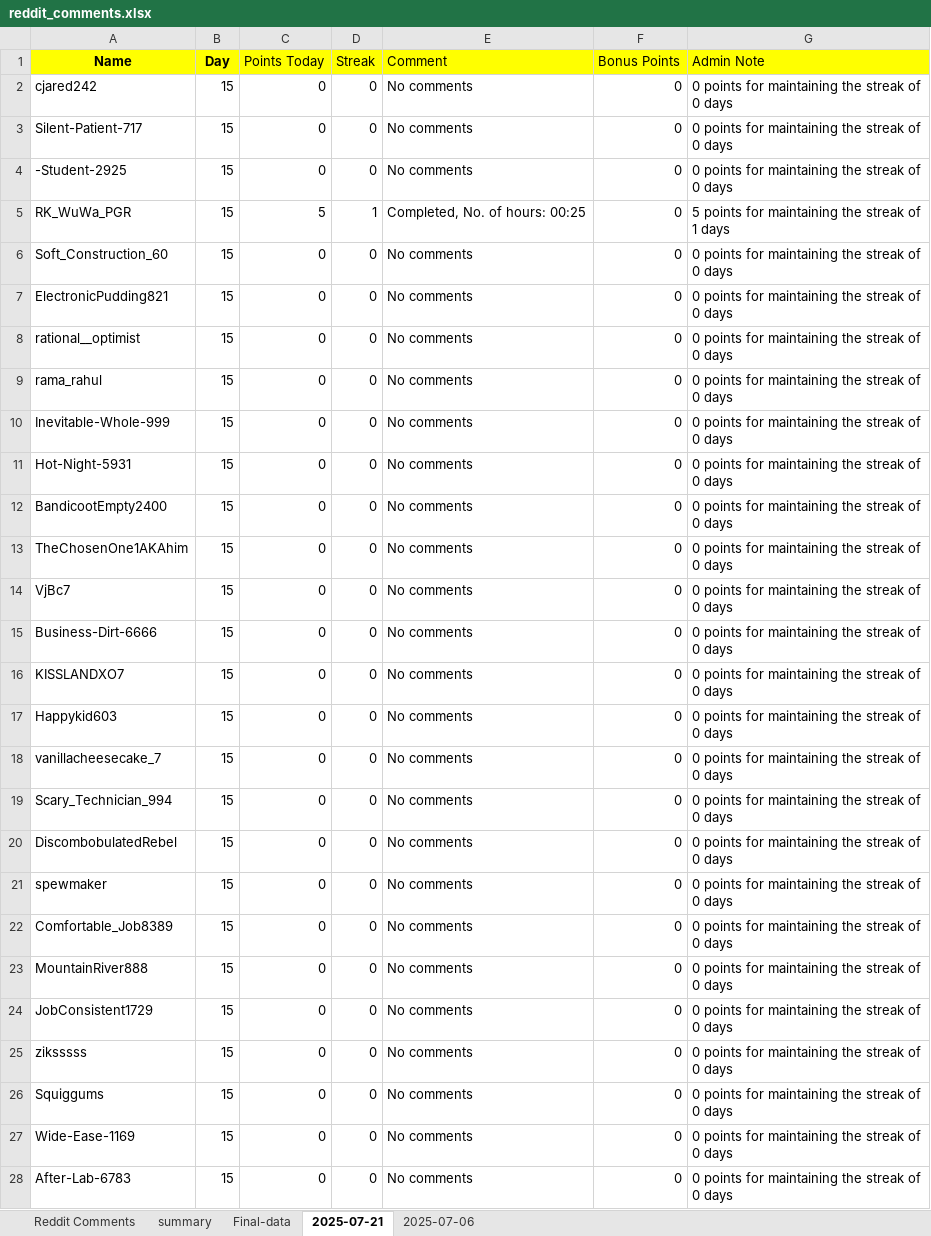
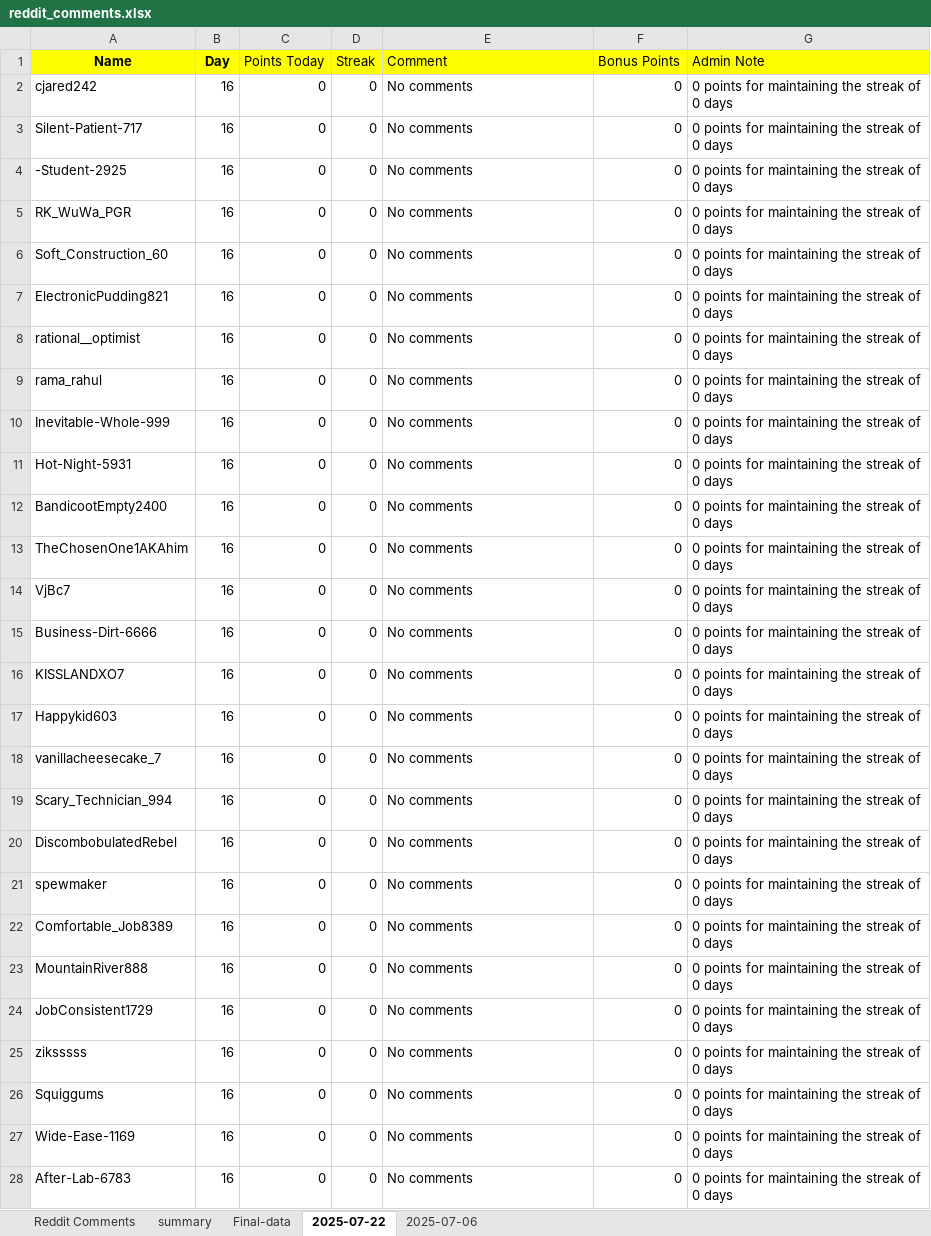
Before and after one commit to AbhigyanSharmaa/User-Leaderboard, an Excel workbook: reddit_comments.xlsx, sheet 2025-07-22, drawn as a sheet; only a part is shown; values as stored, in another font and other column widths than the file's, no borders; the diff covers the shown part only; the diff names each change by its address in the sheet, - before the commit and + after, or states it on an @@ line.

```diff
--- a/reddit_comments.xlsx (sheet 2025-07-22)
+++ b/reddit_comments.xlsx (sheet 2025-07-22)
-sheet tab: 2025-07-21
+sheet tab: 2025-07-22
-B2:B28 (Day): 15
+B2:B28 (Day): 16
-C5 (Points Today): 5
+C5 (Points Today): 0
-D5 (Streak): 1
+D5 (Streak): 0
-E5 (Comment): Completed, No. of hours: 00:25
+E5 (Comment): No comments
-G5 (Admin Note): 5 points for maintaining the streak of 1 days
+G5 (Admin Note): 0 points for maintaining the streak of 0 days
```
Also changed, not shown: 903 edited cells elsewhere in this sheet, sheet summary, sheet Final-data, formulas that keep their value, 3 other files.
